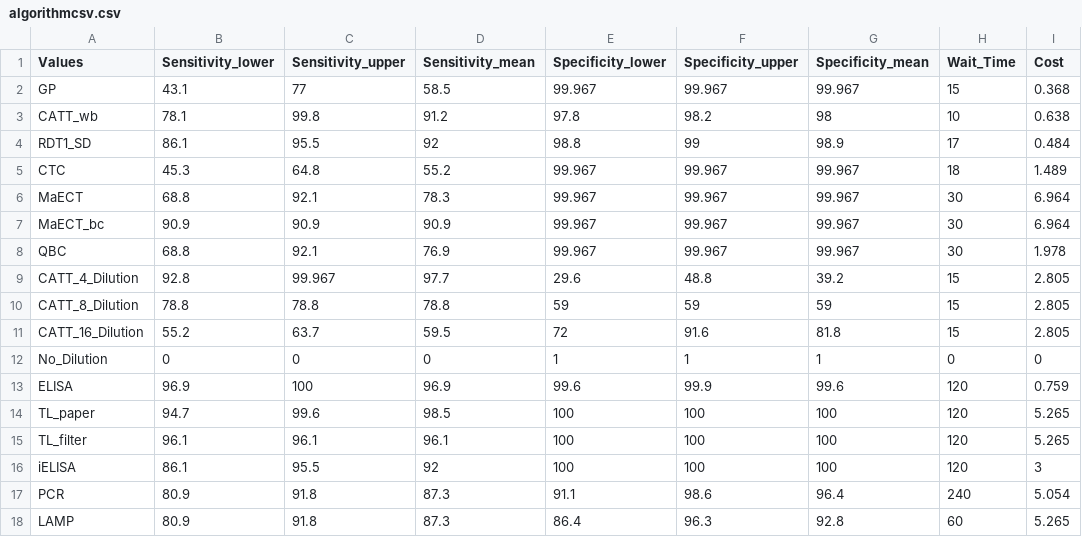
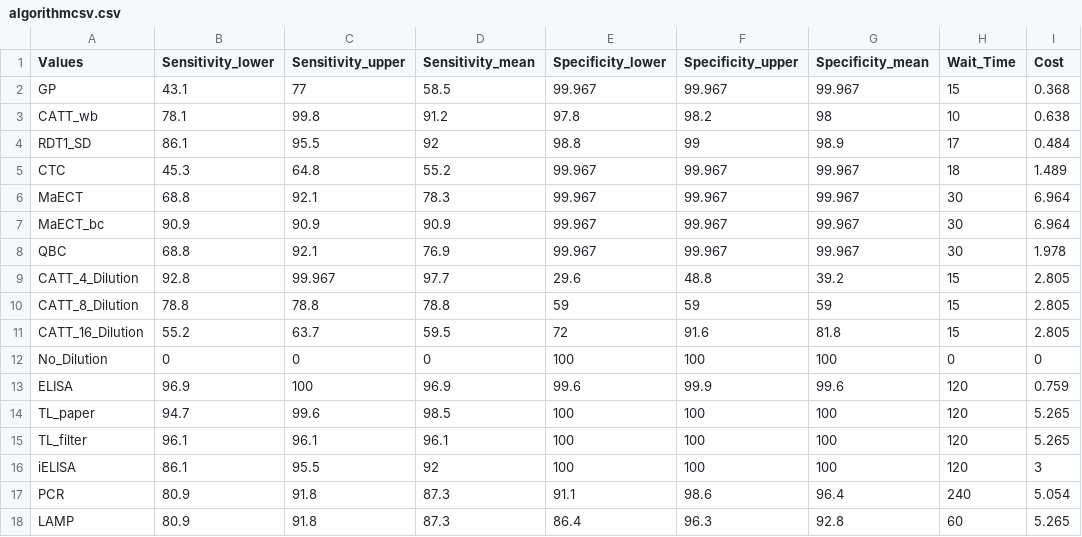
Before and after one commit to kentwar/DRC_HAT_Project, a CSV file: algorithmcsv.csv, drawn as a sheet; only a part is shown; the diff names each change by its address in the sheet, - before the commit and + after, or states it on an @@ line.

```diff
--- a/algorithmcsv.csv
+++ b/algorithmcsv.csv
-E12 (Specificity_lower): 1
+E12 (Specificity_lower): 100
-F12 (Specificity_upper): 1
+F12 (Specificity_upper): 100
-G12 (Specificity_mean): 1
+G12 (Specificity_mean): 100
```
Also changed, not shown: 11 other files.
